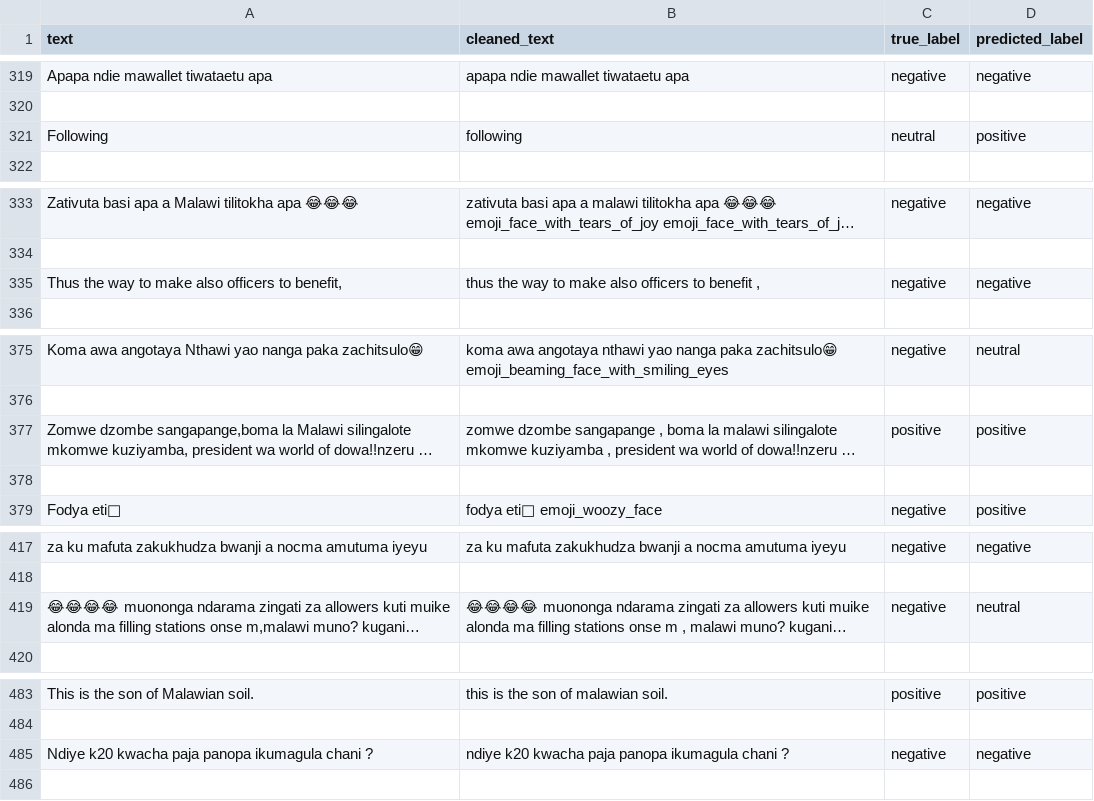
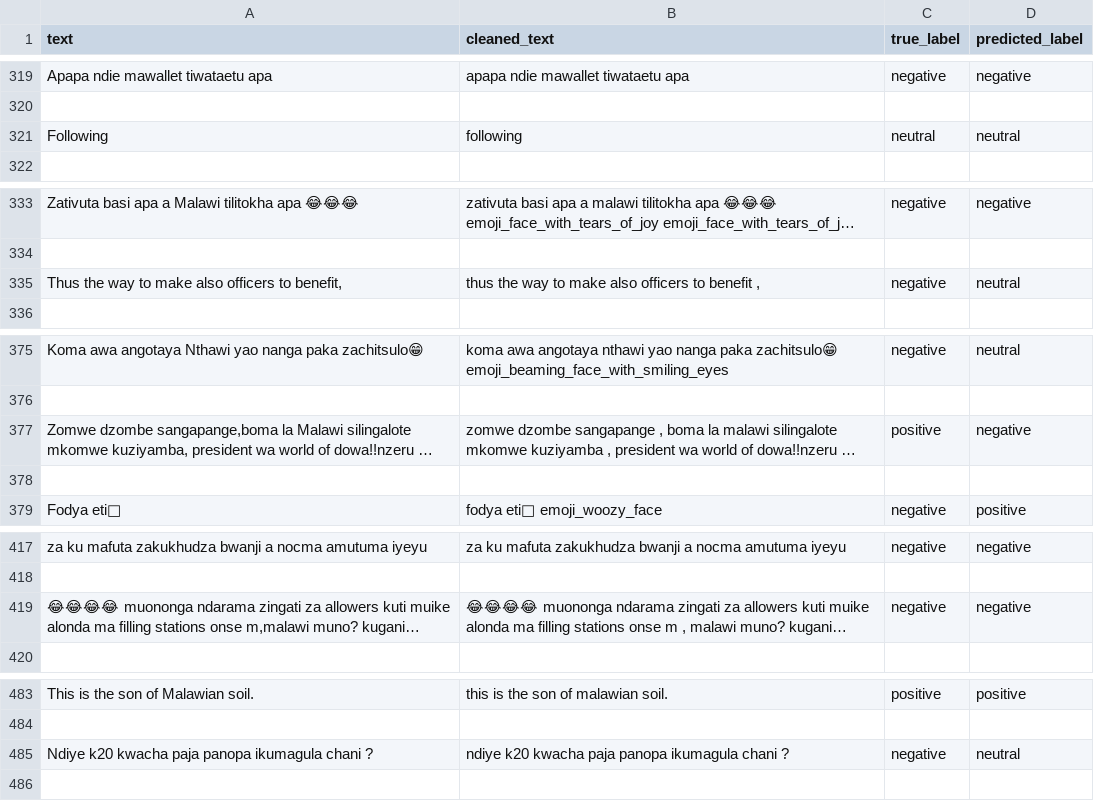
Before and after one commit to Viwaz/Sentiment_Analysis, a CSV file: reports/results/baseline_predictions.csv, drawn as a sheet; only a part is shown, gaps mark what is left out; long unchanged cells end in …; the diff covers the shown part only; the diff names each change by its address in the sheet, - before the commit and + after, or states it on an @@ line.

```diff
--- a/reports/results/baseline_predictions.csv
+++ b/reports/results/baseline_predictions.csv
-D321 (predicted_label): positive
+D321 (predicted_label): neutral
-D335 (predicted_label): negative
+D335 (predicted_label): neutral
-D377 (predicted_label): positive
+D377 (predicted_label): negative
-D419 (predicted_label): neutral
+D419 (predicted_label): negative
-D485 (predicted_label): negative
+D485 (predicted_label): neutral
```
Also changed, not shown: 6 edited cells elsewhere in this file, 8 other files.
